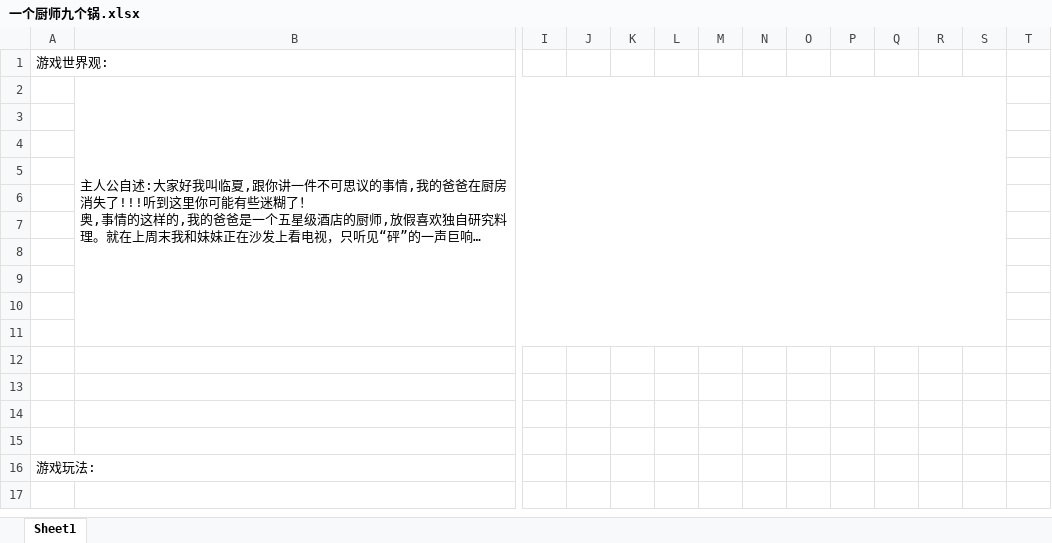
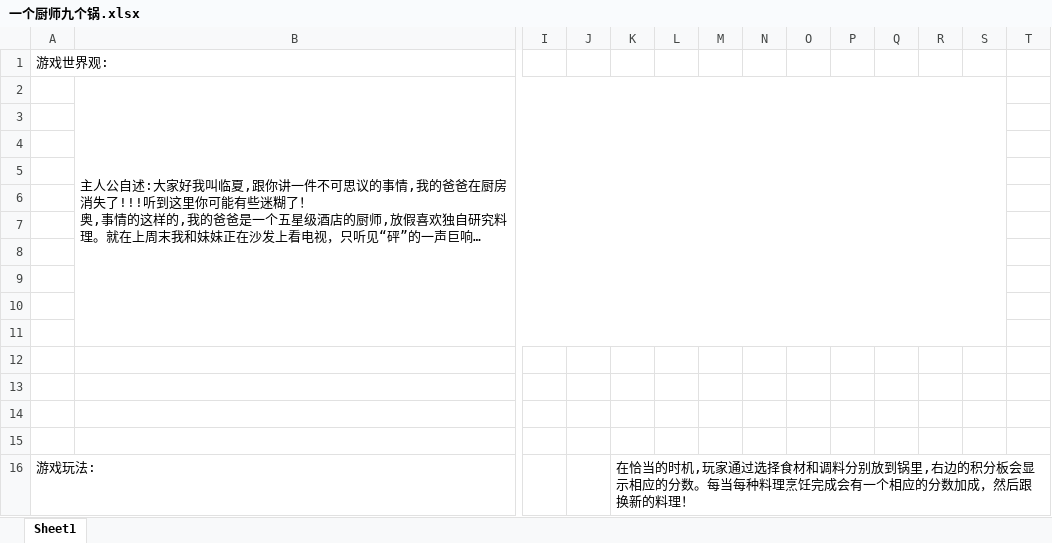
Before and after one commit to xulinjia/CookAndCauldrons, an Excel workbook: Doc/一个厨师九个锅/一个厨师九个锅.xlsx, sheet Sheet1, drawn as a sheet; only a part is shown, gaps mark what is left out; long unchanged cells end in …; values as stored, in another font and other column widths than the file's, no borders; charts and pictures not drawn; the diff names each change by its address in the sheet, - before the commit and + after, or states it on an @@ line.

```diff
--- a/Doc/一个厨师九个锅/一个厨师九个锅.xlsx (sheet Sheet1)
+++ b/Doc/一个厨师九个锅/一个厨师九个锅.xlsx (sheet Sheet1)
-K16: (empty)
+K16: 在恰当的时机,玩家通过选择食材和调料分别放到锅里,右边的积分板会显示相应的分数。每当每种料理烹饪完成会有一个相应的分数加成，然后跟换新的料理！
+K16:T16 merged
```
Also changed, not shown: charts or pictures, 2 other files.
